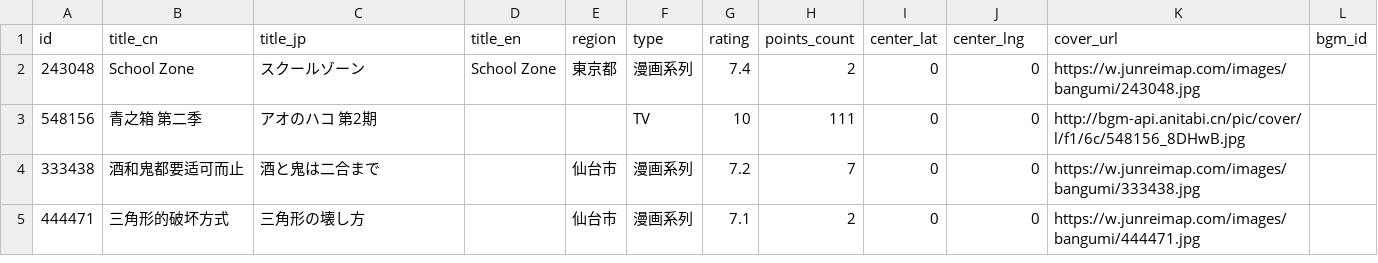
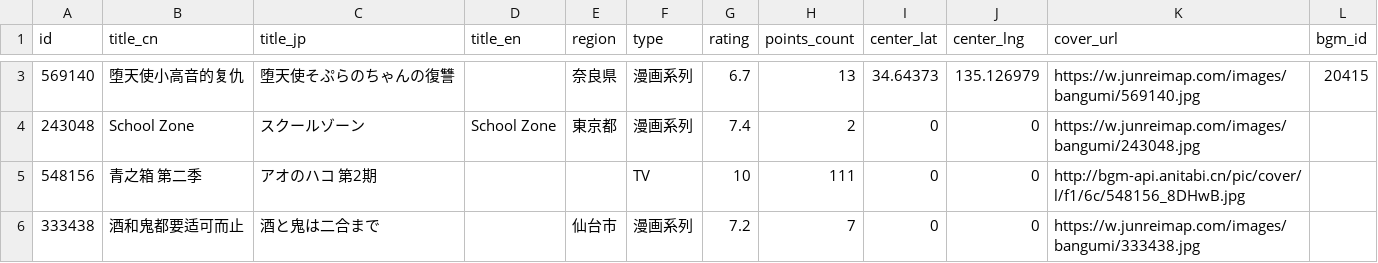
Before and after one commit to Xmader/anitabi_backup, a CSV file: data/bangumi_list.csv, drawn as a sheet; only a part is shown, gaps mark what is left out; the shorter side is filled out with more unchanged rows; the diff covers the shown part only.

```diff
--- a/data/bangumi_list.csv
+++ b/data/bangumi_list.csv
@@ -2 +3,2 @@
+569140,堕天使小高音的复仇,堕天使そぷらのちゃんの復讐,,奈良県,漫画系列,6.7,13,34.64373,135.126979,https://w.junreimap.com/images/bangumi/569140.jpg,20415
 243048,School Zone,スクールゾーン,School Zone,東京都,漫画系列,7.4,2,0,0,https://w.junreimap.com/images/bangumi/243048.jpg,
```
Also changed, not shown: 1 added row and 7 edited cells elsewhere in this file, 32 other files.
